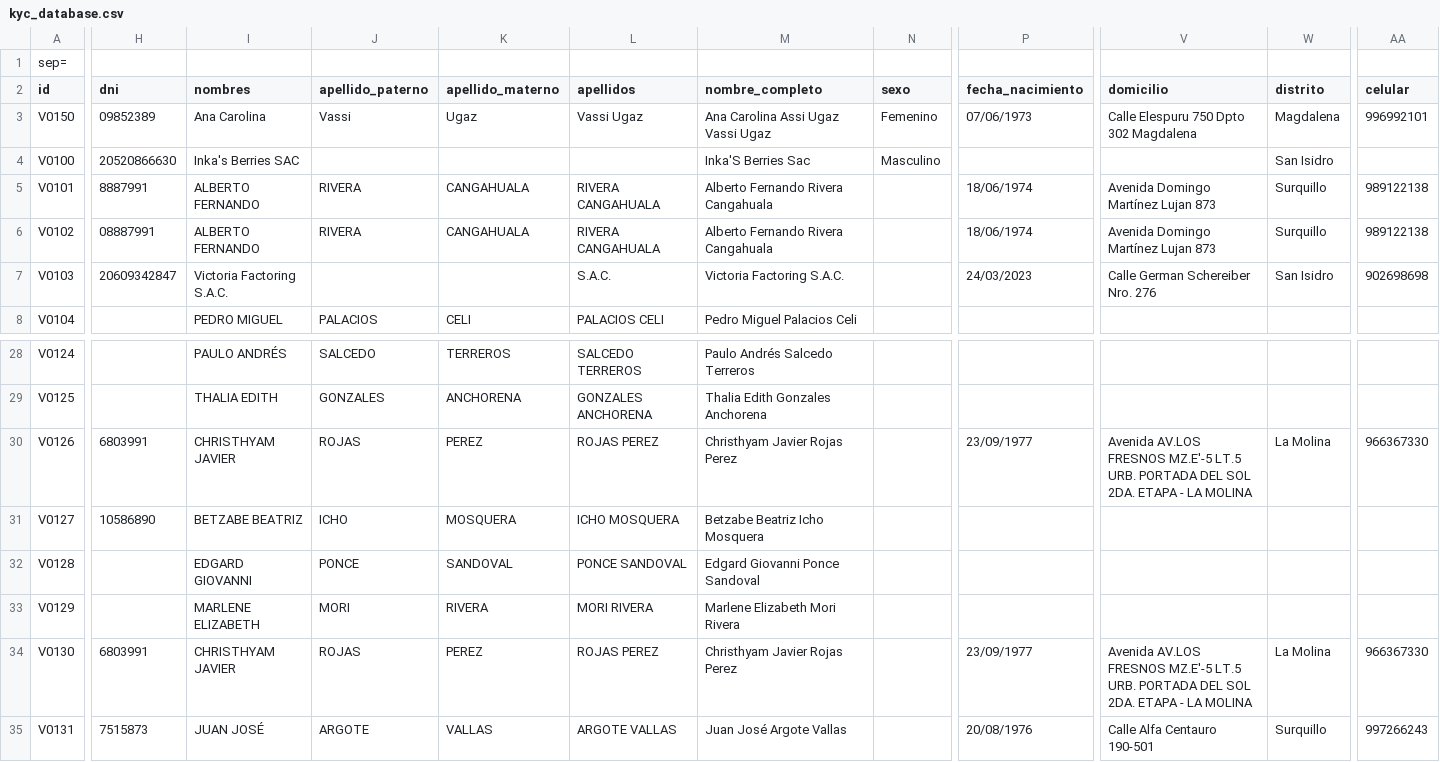
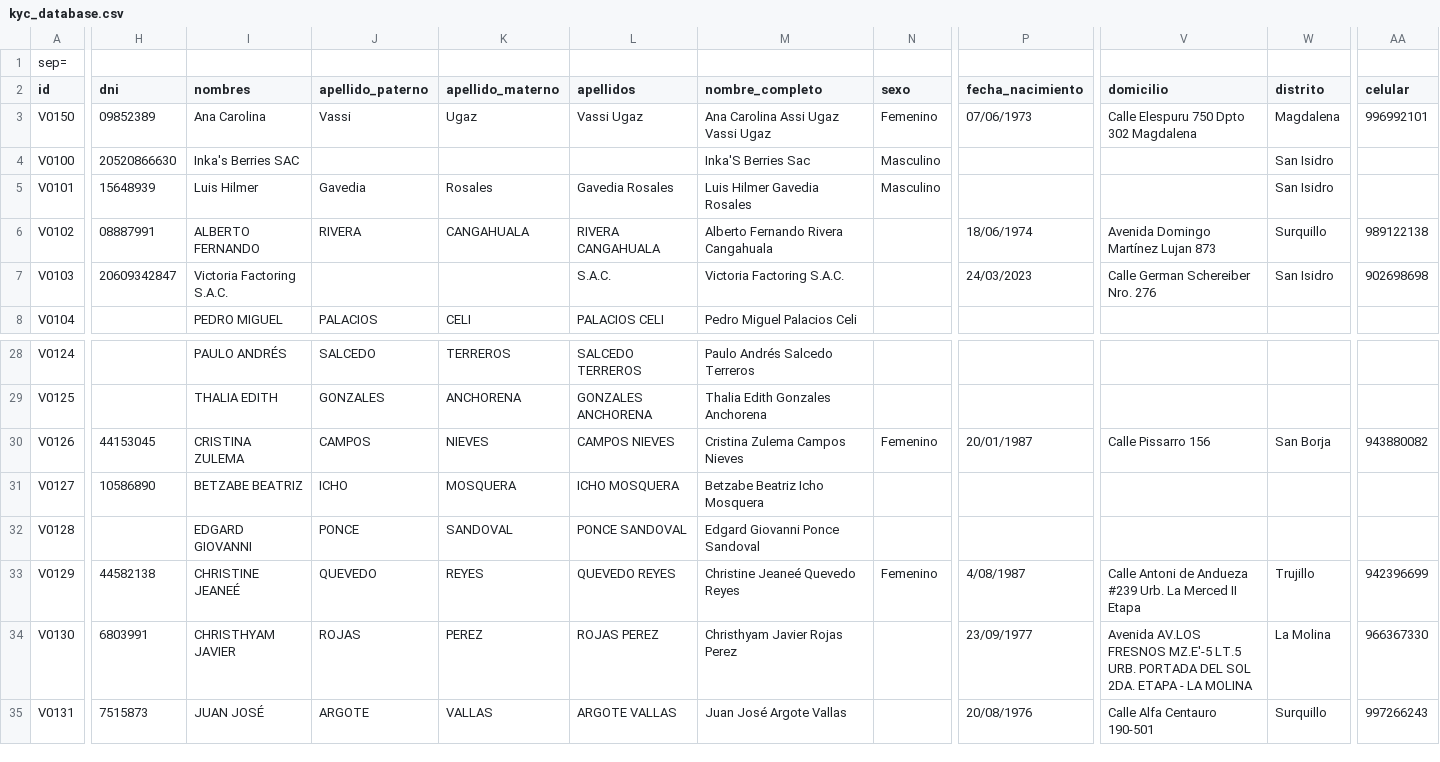
Before and after one commit to sdelaguilaj632-dev/mis-contratos-kyc, a CSV file: main/kyc_database.csv, drawn as a sheet; only a part is shown, gaps mark what is left out; the diff covers the shown part only; the diff names each change by its address in the sheet, - before the commit and + after, or states it on an @@ line.

Commit message:
Mirror: Sync total KYC (49 registros)

```diff
--- a/main/kyc_database.csv
+++ b/main/kyc_database.csv
-H5 (dni): 8887991
+H5 (dni): 15648939
-I5 (nombres): ALBERTO FERNANDO
+I5 (nombres): Luis Hilmer
-J5 (apellido_paterno): RIVERA
+J5 (apellido_paterno): Gavedia
-K5 (apellido_materno): CANGAHUALA
+K5 (apellido_materno): Rosales
-L5 (apellidos): RIVERA CANGAHUALA
+L5 (apellidos): Gavedia Rosales
-M5 (nombre_completo): Alberto Fernando Rivera Cangahuala
+M5 (nombre_completo): Luis Hilmer Gavedia Rosales
-N5 (sexo): (empty)
+N5 (sexo): Masculino
-P5 (fecha_nacimiento): 18/06/1974
+P5 (fecha_nacimiento): (empty)
-V5 (domicilio): Avenida Domingo Martínez Lujan 873
+V5 (domicilio): (empty)
-W5 (distrito): Surquillo
+W5 (distrito): San Isidro
-AA5 (celular): 989122138
+AA5 (celular): (empty)
-H30 (dni): 6803991
+H30 (dni): 44153045
-I30 (nombres): CHRISTHYAM JAVIER
+I30 (nombres): CRISTINA ZULEMA
-J30 (apellido_paterno): ROJAS
+J30 (apellido_paterno): CAMPOS
-K30 (apellido_materno): PEREZ
+K30 (apellido_materno): NIEVES
-L30 (apellidos): ROJAS PEREZ
+L30 (apellidos): CAMPOS NIEVES
-M30 (nombre_completo): Christhyam Javier Rojas Perez
+M30 (nombre_completo): Cristina Zulema Campos Nieves
-N30 (sexo): (empty)
+N30 (sexo): Femenino
-P30 (fecha_nacimiento): 23/09/1977
+P30 (fecha_nacimiento): 20/01/1987
-V30 (domicilio): Avenida AV.LOS FRESNOS MZ.E'-5 LT.5 URB. PORTADA DEL SOL 2DA. ETAPA - LA MOLINA
+V30 (domicilio): Calle Pissarro 156
-W30 (distrito): La Molina
+W30 (distrito): San Borja
-AA30 (celular): 966367330
+AA30 (celular): 943880082
-H33 (dni): (empty)
+H33 (dni): 44582138
-I33 (nombres): MARLENE ELIZABETH
+I33 (nombres): CHRISTINE JEANEÉ
-J33 (apellido_paterno): MORI
+J33 (apellido_paterno): QUEVEDO
-K33 (apellido_materno): RIVERA
+K33 (apellido_materno): REYES
-L33 (apellidos): MORI RIVERA
+L33 (apellidos): QUEVEDO REYES
-M33 (nombre_completo): Marlene Elizabeth Mori Rivera
+M33 (nombre_completo): Christine Jeaneé Quevedo Reyes
-N33 (sexo): (empty)
+N33 (sexo): Femenino
-P33 (fecha_nacimiento): (empty)
+P33 (fecha_nacimiento): 4/08/1987
-V33 (domicilio): (empty)
+V33 (domicilio): Calle Antoni de Andueza #239 Urb. La Merced II Etapa
-W33 (distrito): (empty)
+W33 (distrito): Trujillo
-AA33 (celular): (empty)
+AA33 (celular): 942396699
```
Also changed, not shown: 69 edited cells elsewhere in this file.
